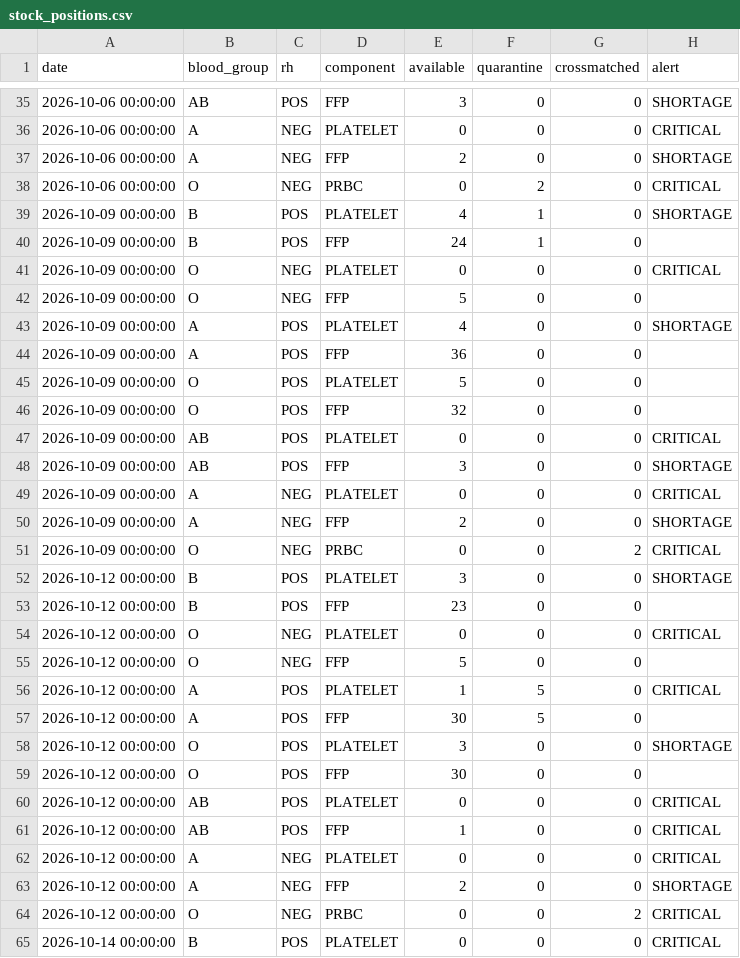
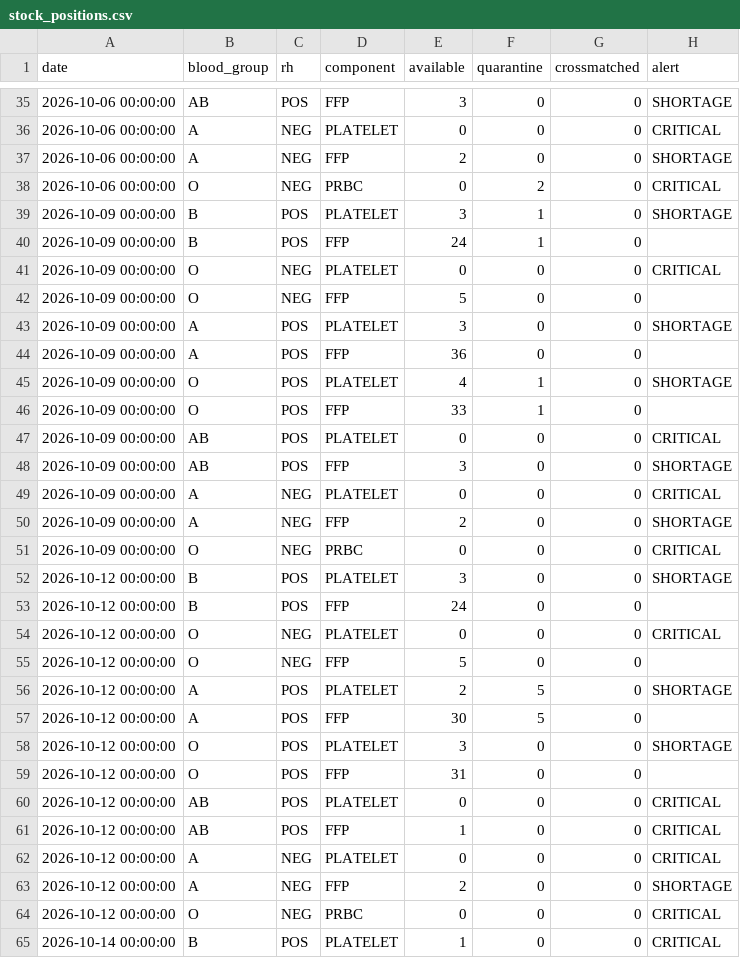
Before and after one commit to shrishtikumari481/T088-PS-063, a CSV file: outputs/stock_positions.csv, drawn as a sheet; only a part is shown, gaps mark what is left out; the diff covers the shown part only.

```diff
--- a/outputs/stock_positions.csv
+++ b/outputs/stock_positions.csv
@@ -38,3 +38,3 @@ date,blood_group,rh,component,available,quarantine,crossmatched,alert
 2026-10-06 00:00:00,O,NEG,PRBC,0,2,0,CRITICAL
-2026-10-09 00:00:00,B,POS,PLATELET,4,1,0,SHORTAGE
+2026-10-09 00:00:00,B,POS,PLATELET,3,1,0,SHORTAGE
 2026-10-09 00:00:00,B,POS,FFP,24,1,0,
@@ -42,6 +42,6 @@ date,blood_group,rh,component,available,quarantine,crossmatched,alert
 2026-10-09 00:00:00,O,NEG,FFP,5,0,0,
-2026-10-09 00:00:00,A,POS,PLATELET,4,0,0,SHORTAGE
+2026-10-09 00:00:00,A,POS,PLATELET,3,0,0,SHORTAGE
 2026-10-09 00:00:00,A,POS,FFP,36,0,0,
-2026-10-09 00:00:00,O,POS,PLATELET,5,0,0,
-2026-10-09 00:00:00,O,POS,FFP,32,0,0,
+2026-10-09 00:00:00,O,POS,PLATELET,4,1,0,SHORTAGE
+2026-10-09 00:00:00,O,POS,FFP,33,1,0,
 2026-10-09 00:00:00,AB,POS,PLATELET,0,0,0,CRITICAL
@@ -50,11 +50,11 @@ date,blood_group,rh,component,available,quarantine,crossmatched,alert
 2026-10-09 00:00:00,A,NEG,FFP,2,0,0,SHORTAGE
-2026-10-09 00:00:00,O,NEG,PRBC,0,0,2,CRITICAL
+2026-10-09 00:00:00,O,NEG,PRBC,0,0,0,CRITICAL
 2026-10-12 00:00:00,B,POS,PLATELET,3,0,0,SHORTAGE
-2026-10-12 00:00:00,B,POS,FFP,23,0,0,
+2026-10-12 00:00:00,B,POS,FFP,24,0,0,
 2026-10-12 00:00:00,O,NEG,PLATELET,0,0,0,CRITICAL
 2026-10-12 00:00:00,O,NEG,FFP,5,0,0,
-2026-10-12 00:00:00,A,POS,PLATELET,1,5,0,CRITICAL
+2026-10-12 00:00:00,A,POS,PLATELET,2,5,0,SHORTAGE
 2026-10-12 00:00:00,A,POS,FFP,30,5,0,
 2026-10-12 00:00:00,O,POS,PLATELET,3,0,0,SHORTAGE
-2026-10-12 00:00:00,O,POS,FFP,30,0,0,
+2026-10-12 00:00:00,O,POS,FFP,31,0,0,
 2026-10-12 00:00:00,AB,POS,PLATELET,0,0,0,CRITICAL
@@ -63,3 +63,3 @@ date,blood_group,rh,component,available,quarantine,crossmatched,alert
 2026-10-12 00:00:00,A,NEG,FFP,2,0,0,SHORTAGE
-2026-10-12 00:00:00,O,NEG,PRBC,0,0,2,CRITICAL
-2026-10-14 00:00:00,B,POS,PLATELET,0,0,0,CRITICAL
+2026-10-12 00:00:00,O,NEG,PRBC,0,0,0,CRITICAL
+2026-10-14 00:00:00,B,POS,PLATELET,1,0,0,CRITICAL
```
Also changed, not shown: 41 edited cells elsewhere in this file, outputs/allocations.csv, outputs/donation_eligibility.csv, 7 other files.
